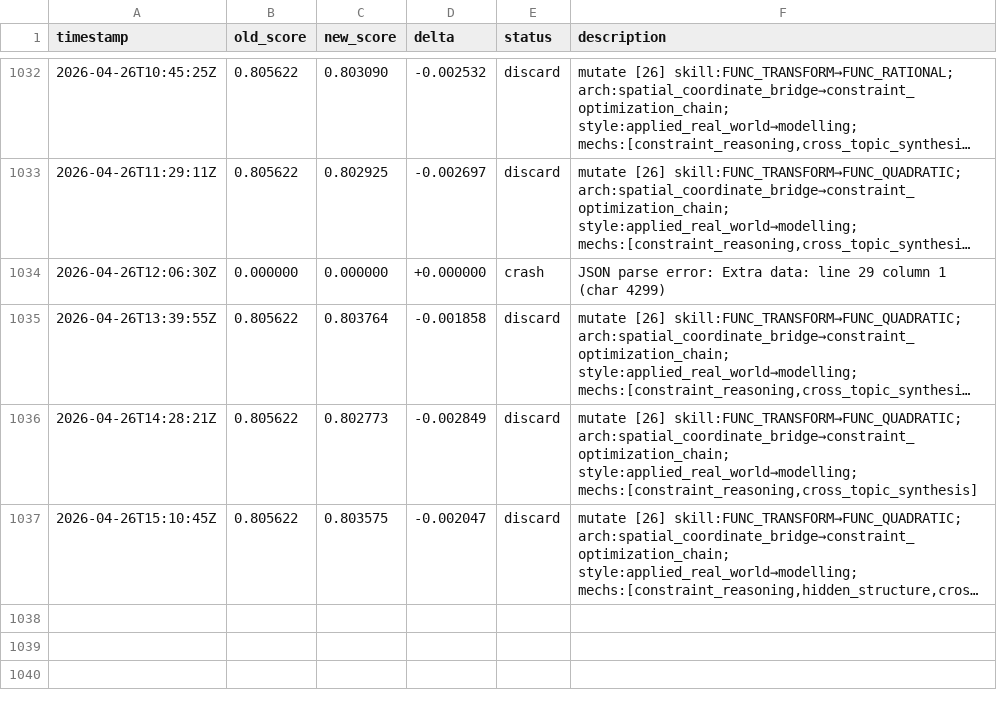
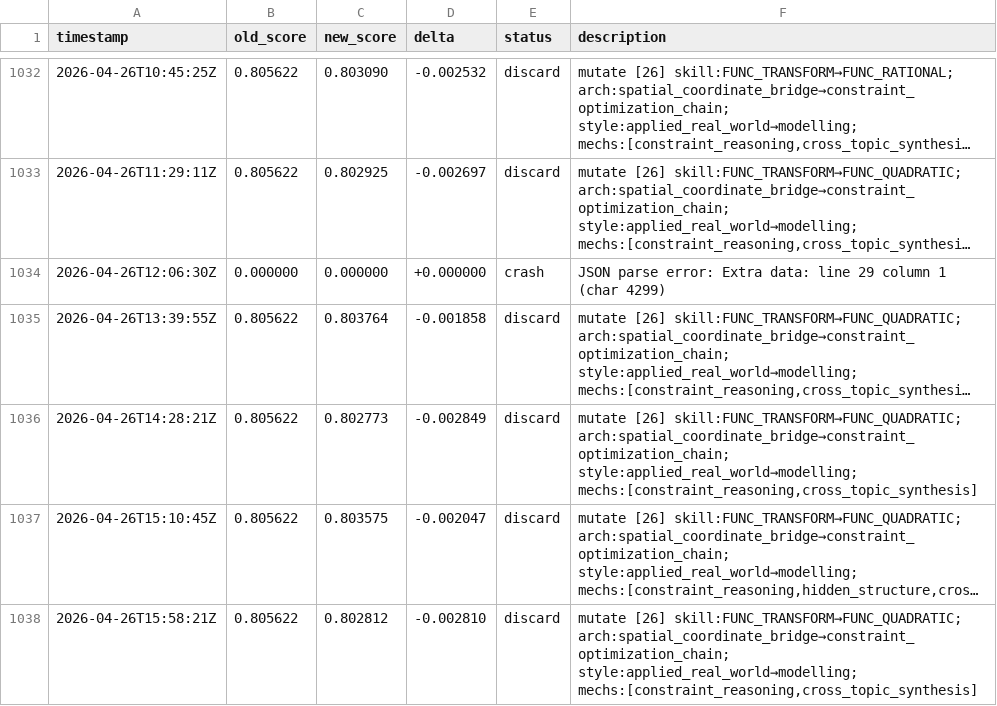
Before and after one commit to jhk7784/autoquestions, a TSV file: results.tsv, drawn as a sheet; only a part is shown, gaps mark what is left out; long unchanged cells end in …; the diff names each change by its address in the sheet, - before the commit and + after, or states it on an @@ line.

Commit message:
cycle: run-24960808447

```diff
--- a/results.tsv
+++ b/results.tsv
+row 1038: 2026-04-26T15:58:21Z | 0.805622 | 0.802812 | -0.002810 | discard | mutate [26] skill:FUNC_TRANSFORM→FUNC_QUADRATIC; arch:spatial_coordinate_bridge→constraint_optimization_chain; style:applied_real_world→modelling; mechs:[constraint_reasoning,cross_topic_synthesis]
```
